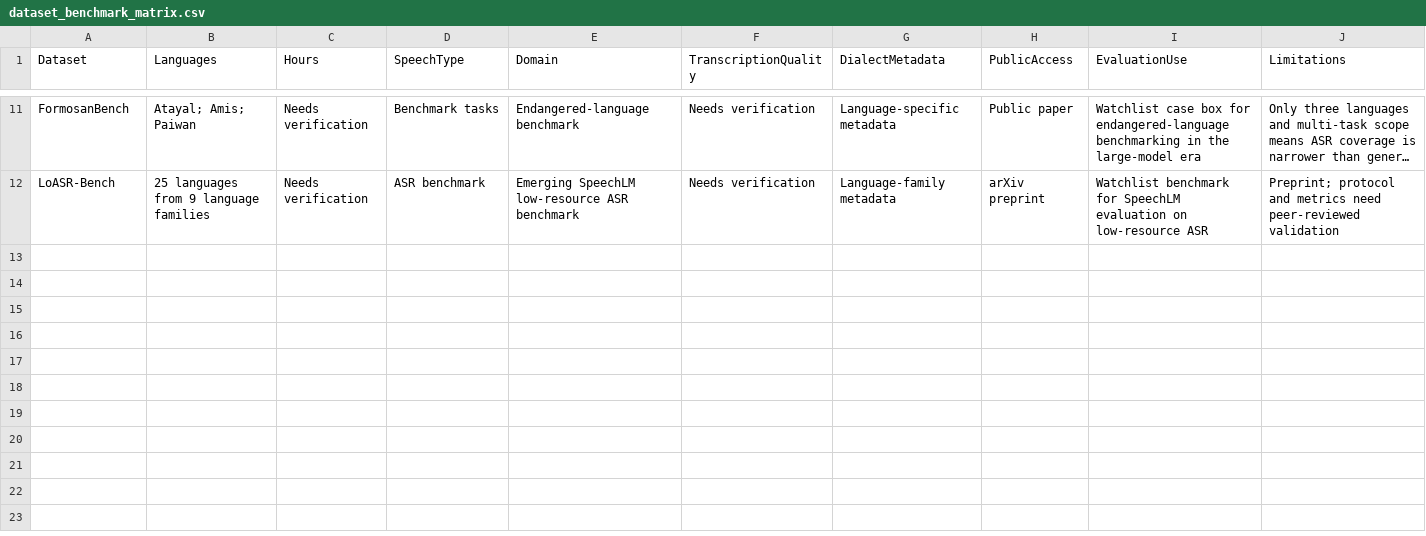
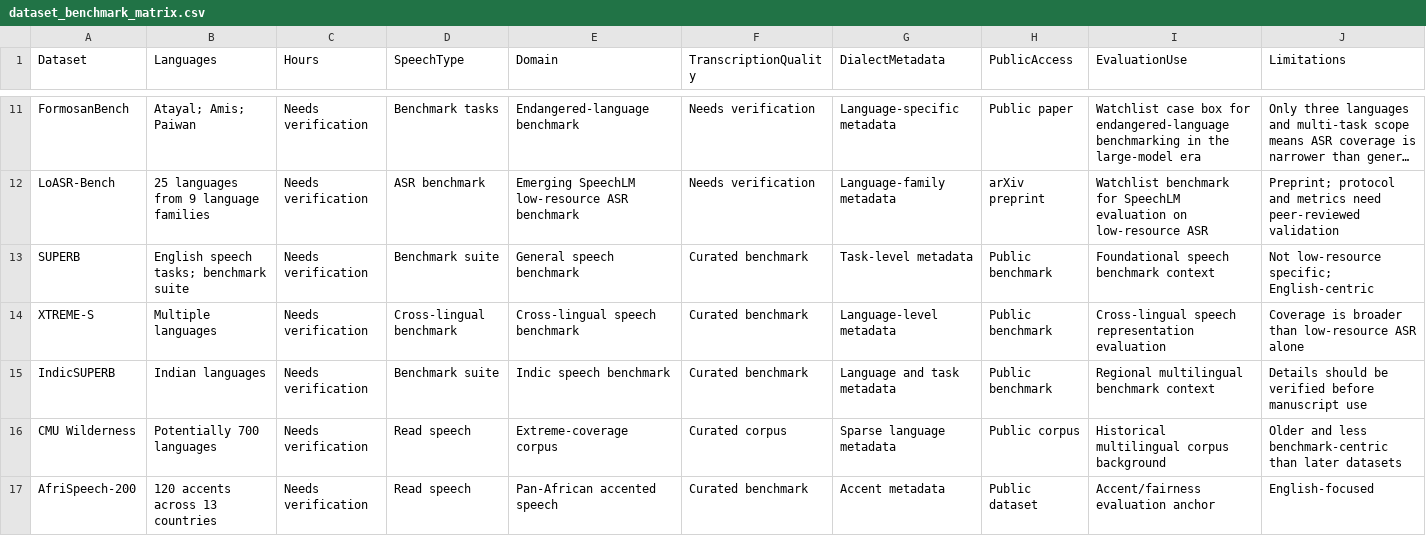
Before and after one commit to asmatkhan925/AIR_review, a CSV file: 05_synthesis_matrices/dataset_benchmark_matrix.csv, drawn as a sheet; only a part is shown, gaps mark what is left out; long unchanged cells end in …; the diff covers the shown part only; the diff names each change by its address in the sheet, - before the commit and + after, or states it on an @@ line.

Commit message:
Expand Block A benchmark and claim mappings

```diff
--- a/05_synthesis_matrices/dataset_benchmark_matrix.csv
+++ b/05_synthesis_matrices/dataset_benchmark_matrix.csv
+row 13: SUPERB | English speech tasks; benchmark suite | Needs verification | Benchmark suite | General speech benchmark | Curated benchmark | Task-level metadata | Public benchmark | Foundational speech benchmark context | Not low-resource specific; English-centric
+row 14: XTREME-S | Multiple languages | Needs verification | Cross-lingual benchmark | Cross-lingual speech benchmark | Curated benchmark | Language-level metadata | Public benchmark | Cross-lingual speech representation evaluation | Coverage is broader than low-resource ASR alone
+row 15: IndicSUPERB | Indian languages | Needs verification | Benchmark suite | Indic speech benchmark | Curated benchmark | Language and task metadata | Public benchmark | Regional multilingual benchmark context | Details should be verified before manuscript use
+row 16: CMU Wilderness | Potentially 700 languages | Needs verification | Read speech | Extreme-coverage corpus | Curated corpus | Sparse language metadata | Public corpus | Historical multilingual corpus background | Older and less benchmark-centric than later datasets
+row 17: AfriSpeech-200 | 120 accents across 13 countries | Needs verification | Read speech | Pan-African accented speech | Curated benchmark | Accent metadata | Public dataset | Accent/fairness evaluation anchor | English-focused
```
Also changed, not shown: 5 added rows elsewhere in this file, 02_literature_search/search_log.csv, 05_synthesis_matrices/claims_evidence_map.csv.
